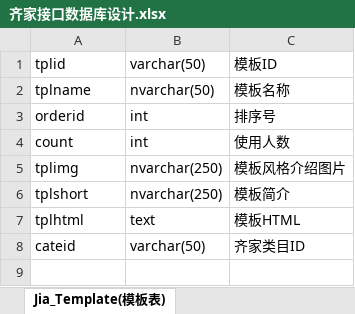
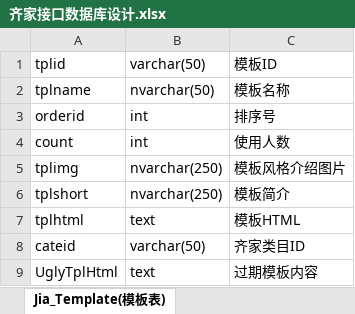
Before and after one commit to tasfe/tete-for-taobao, an Excel workbook: top/Qijia/齐家接口数据库设计.xlsx, sheet Jia_Template(模板表), drawn as a sheet; values as stored, in another font and other column widths than the file's, no borders; the diff names each change by its address in the sheet, - before the commit and + after, or states it on an @@ line.

```diff
--- a/top/Qijia/齐家接口数据库设计.xlsx (sheet Jia_Template(模板表))
+++ b/top/Qijia/齐家接口数据库设计.xlsx (sheet Jia_Template(模板表))
+row 9: UglyTplHtml | text | 过期模板内容
```
Also changed, not shown: sheet Jia_Item（齐家商品详情模板表）.
